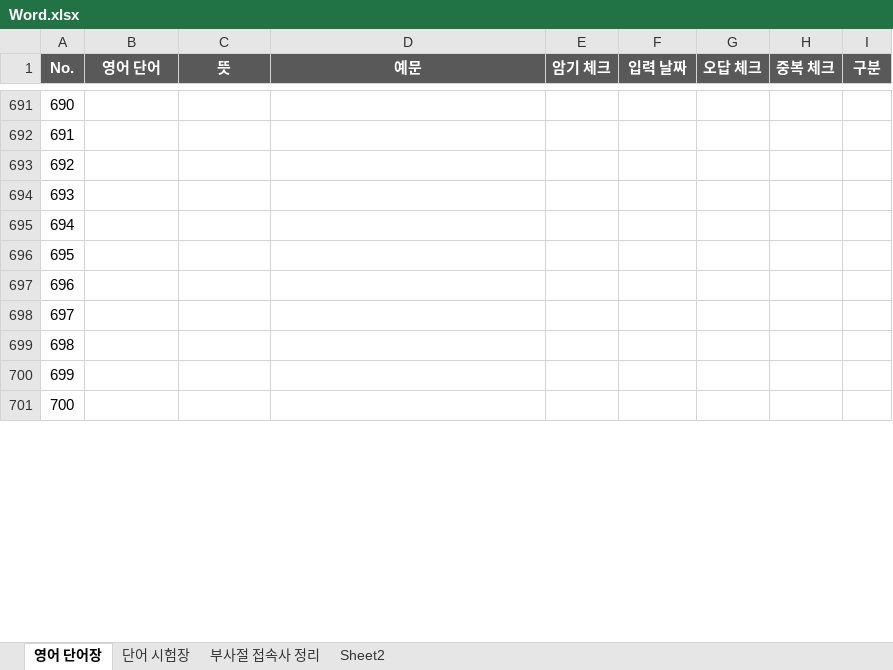
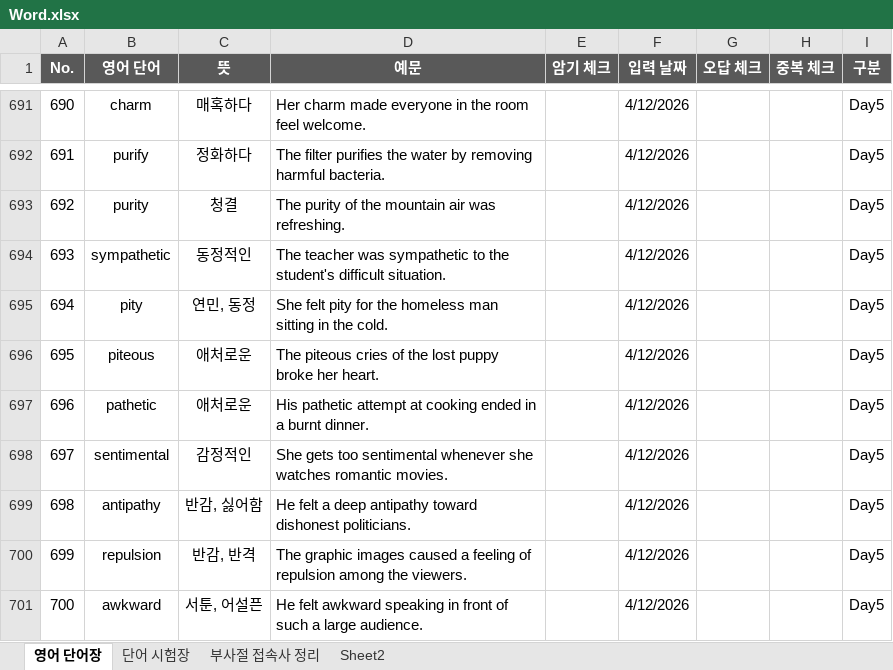
Before and after one commit to kwsahe/English_word, an Excel workbook: Word.xlsx, sheet 영어 단어장, drawn as a sheet; only a part is shown, gaps mark what is left out; values as stored, in another font and other column widths than the file's, no borders; the diff covers the shown part only; the diff names each change by its address in the sheet, - before the commit and + after, or states it on an @@ line.

```diff
--- a/Word.xlsx (sheet 영어 단어장)
+++ b/Word.xlsx (sheet 영어 단어장)
-B691 (영어 단어): (empty)
+B691 (영어 단어): charm
-C691 (뜻): (empty)
+C691 (뜻): 매혹하다
-D691 (예문): (empty)
+D691 (예문): Her charm made everyone in the room feel welcome.
-F691:F701 (입력 날짜): (empty)
+F691:F701 (입력 날짜): 4/12/2026
-I691:I701 (구분): (empty)
+I691:I701 (구분): Day5
-B692 (영어 단어): (empty)
+B692 (영어 단어): purify
-C692 (뜻): (empty)
+C692 (뜻): 정화하다
-D692 (예문): (empty)
+D692 (예문): The filter purifies the water by removing harmful bacteria.
-B693 (영어 단어): (empty)
+B693 (영어 단어): purity
-C693 (뜻): (empty)
+C693 (뜻): 청결
-D693 (예문): (empty)
+D693 (예문): The purity of the mountain air was refreshing.
-B694 (영어 단어): (empty)
+B694 (영어 단어): sympathetic
-C694 (뜻): (empty)
+C694 (뜻): 동정적인
-D694 (예문): (empty)
+D694 (예문): The teacher was sympathetic to the student's difficult situation.
-B695 (영어 단어): (empty)
+B695 (영어 단어): pity
-C695 (뜻): (empty)
+C695 (뜻): 연민, 동정
-D695 (예문): (empty)
+D695 (예문): She felt pity for the homeless man sitting in the cold.
-B696 (영어 단어): (empty)
+B696 (영어 단어): piteous
-C696:C697 (뜻): (empty)
+C696:C697 (뜻): 애처로운
-D696 (예문): (empty)
+D696 (예문): The piteous cries of the lost puppy broke her heart.
-B697 (영어 단어): (empty)
+B697 (영어 단어): pathetic
-D697 (예문): (empty)
+D697 (예문): His pathetic attempt at cooking ended in a burnt dinner.
-B698 (영어 단어): (empty)
+B698 (영어 단어): sentimental
-C698 (뜻): (empty)
+C698 (뜻): 감정적인
-D698 (예문): (empty)
+D698 (예문): She gets too sentimental whenever she watches romantic movies.
-B699 (영어 단어): (empty)
+B699 (영어 단어): antipathy
-C699 (뜻): (empty)
+C699 (뜻): 반감, 싫어함
-D699 (예문): (empty)
+D699 (예문): He felt a deep antipathy toward dishonest politicians.
-B700 (영어 단어): (empty)
+B700 (영어 단어): repulsion
-C700 (뜻): (empty)
+C700 (뜻): 반감, 반격
-D700 (예문): (empty)
+D700 (예문): The graphic images caused a feeling of repulsion among the viewers.
-B701 (영어 단어): (empty)
+B701 (영어 단어): awkward
-C701 (뜻): (empty)
+C701 (뜻): 서툰, 어설픈
-D701 (예문): (empty)
+D701 (예문): He felt awkward speaking in front of such a large audience.
```
Also changed, not shown: 240 edited cells elsewhere in this sheet, formulas that keep their value.
